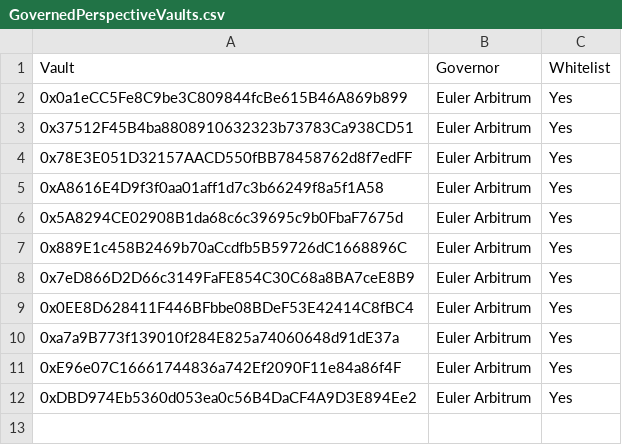
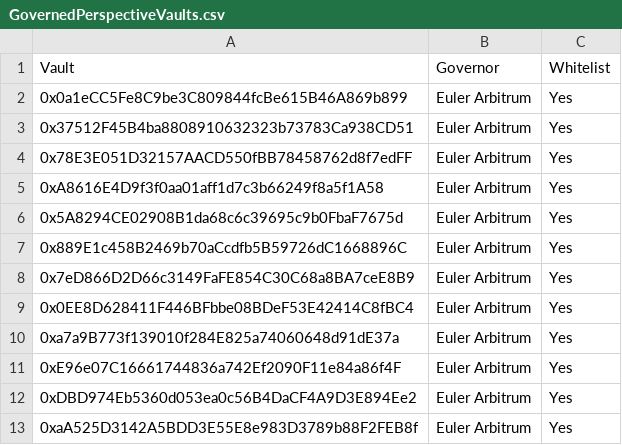
Before and after one commit to euler-xyz/evk-periphery, a CSV file: script/production/arbitrum/governedPerspectiveVaults/GovernedPerspectiveVaults.csv, drawn as a sheet.

```diff
--- a/script/production/arbitrum/governedPerspectiveVaults/GovernedPerspectiveVaults.csv
+++ b/script/production/arbitrum/governedPerspectiveVaults/GovernedPerspectiveVaults.csv
@@ -12 +12,2 @@ Vault,Governor,Whitelist
 0xDBD974Eb5360d053ea0c56B4DaCF4A9D3E894Ee2,Euler Arbitrum,Yes
+0xaA525D3142A5BDD3E55E8e983D3789b88F2FEB8f,Euler Arbitrum,Yes
```
Also changed, not shown: 3 other files.
